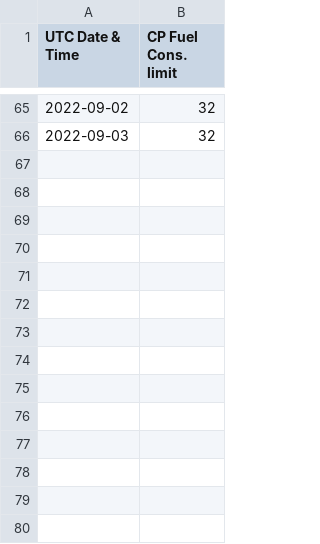
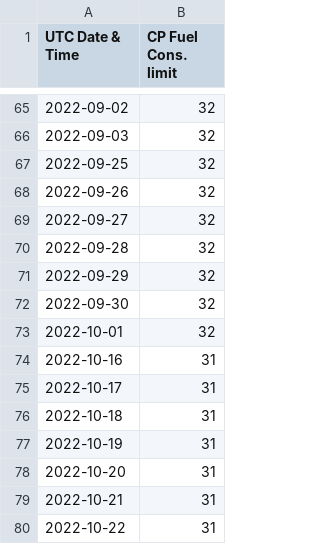
Before and after one commit to Yogi252000/GCL-TAPI, a CSV file: data12.csv, drawn as a sheet; only a part is shown, gaps mark what is left out; the diff names each change by its address in the sheet, - before the commit and + after, or states it on an @@ line.

Commit message:
Update data12.csv

```diff
--- a/data12.csv
+++ b/data12.csv
+row 67: 2022-09-25 | 32
+row 68: 2022-09-26 | 32
+row 69: 2022-09-27 | 32
+row 70: 2022-09-28 | 32
+row 71: 2022-09-29 | 32
+row 72: 2022-09-30 | 32
+row 73: 2022-10-01 | 32
+row 74: 2022-10-16 | 31
+row 75: 2022-10-17 | 31
+row 76: 2022-10-18 | 31
+row 77: 2022-10-19 | 31
+row 78: 2022-10-20 | 31
+row 79: 2022-10-21 | 31
+row 80: 2022-10-22 | 31
```
